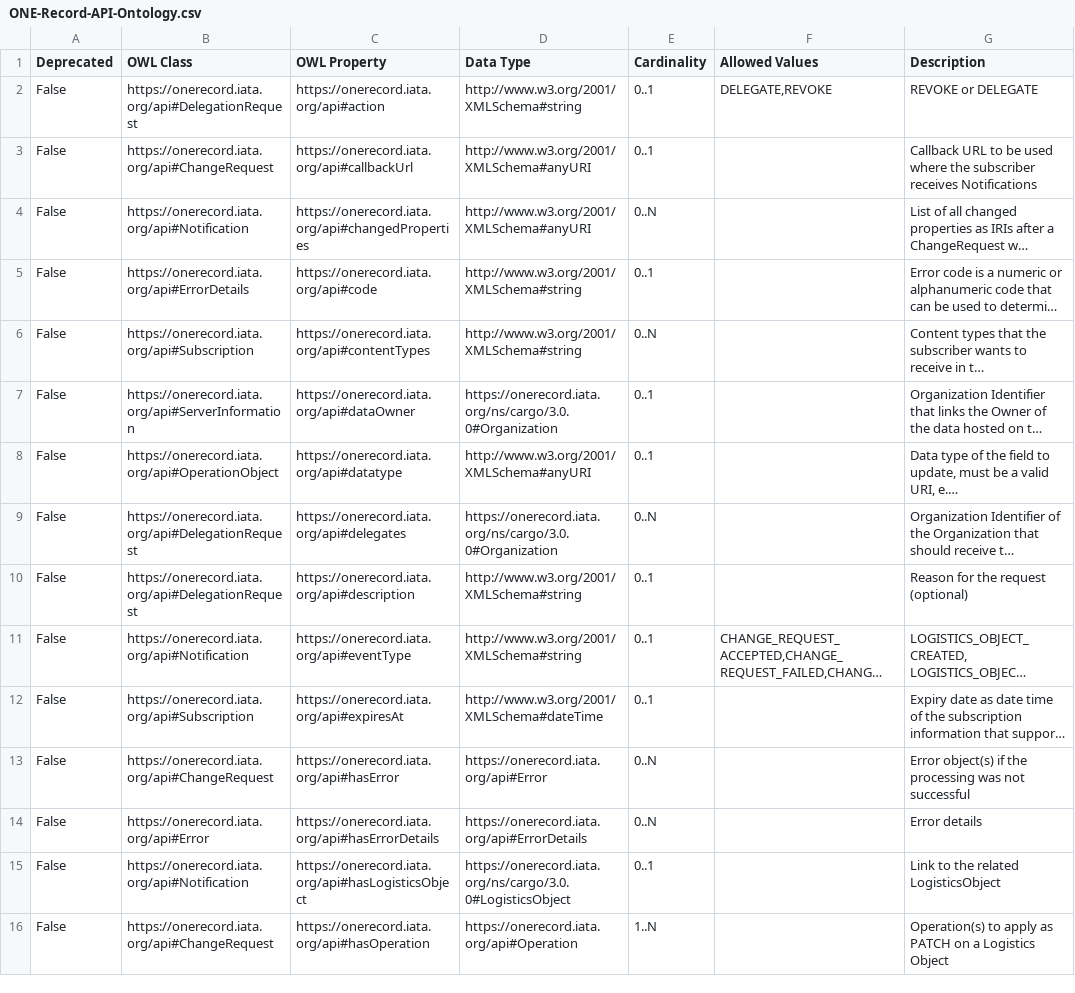
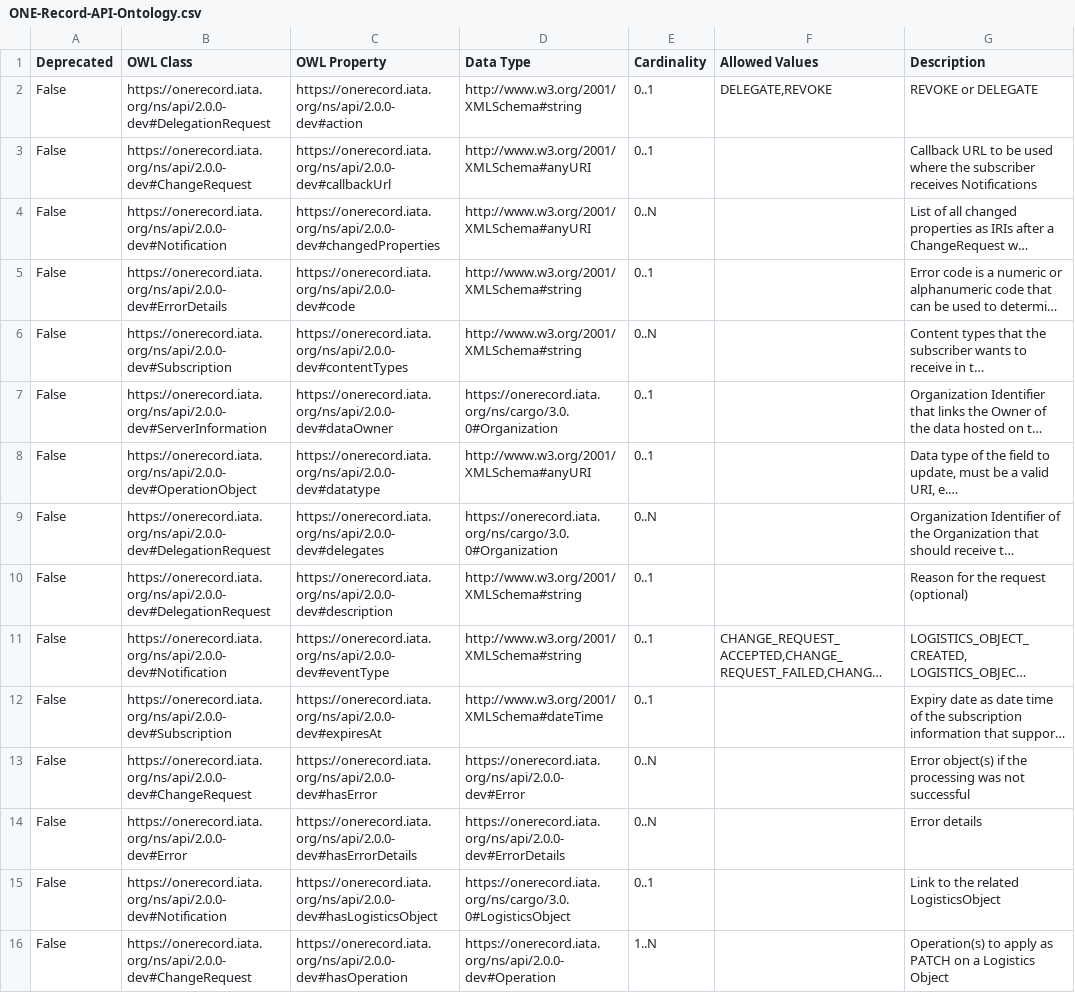
Before and after one commit to IATA-Cargo/ONE-Record, a CSV file: working_draft/API/ONE-Record-API-Ontology.csv, drawn as a sheet; only a part is shown; long unchanged cells end in …; the diff covers the shown part only; the diff names each change by its address in the sheet, - before the commit and + after, or states it on an @@ line.

Commit message:
changed ChangeRequest to Change structure
migrated data properties to new naming schema

added guidelines for action requests

fixed examples

added recommended openapi besides minimal compliant openapi yaml

fixed state diagram for action requests

removed unnecessary restrictions in data classes; removed providesNotificationsEndpoint

fixed symlinks

```diff
--- a/working_draft/API/ONE-Record-API-Ontology.csv
+++ b/working_draft/API/ONE-Record-API-Ontology.csv
-B2 (OWL Class): https://onerecord.iata.org/api#DelegationRequest
+B2 (OWL Class): https://onerecord.iata.org/ns/api/2.0.0-dev#DelegationRequest
-C2 (OWL Property): https://onerecord.iata.org/api#action
+C2 (OWL Property): https://onerecord.iata.org/ns/api/2.0.0-dev#action
-B3 (OWL Class): https://onerecord.iata.org/api#ChangeRequest
+B3 (OWL Class): https://onerecord.iata.org/ns/api/2.0.0-dev#ChangeRequest
-C3 (OWL Property): https://onerecord.iata.org/api#callbackUrl
+C3 (OWL Property): https://onerecord.iata.org/ns/api/2.0.0-dev#callbackUrl
-B4 (OWL Class): https://onerecord.iata.org/api#Notification
+B4 (OWL Class): https://onerecord.iata.org/ns/api/2.0.0-dev#Notification
-C4 (OWL Property): https://onerecord.iata.org/api#changedProperties
+C4 (OWL Property): https://onerecord.iata.org/ns/api/2.0.0-dev#changedProperties
-B5 (OWL Class): https://onerecord.iata.org/api#ErrorDetails
+B5 (OWL Class): https://onerecord.iata.org/ns/api/2.0.0-dev#ErrorDetails
-C5 (OWL Property): https://onerecord.iata.org/api#code
+C5 (OWL Property): https://onerecord.iata.org/ns/api/2.0.0-dev#code
-B6 (OWL Class): https://onerecord.iata.org/api#Subscription
+B6 (OWL Class): https://onerecord.iata.org/ns/api/2.0.0-dev#Subscription
-C6 (OWL Property): https://onerecord.iata.org/api#contentTypes
+C6 (OWL Property): https://onerecord.iata.org/ns/api/2.0.0-dev#contentTypes
-B7 (OWL Class): https://onerecord.iata.org/api#ServerInformation
+B7 (OWL Class): https://onerecord.iata.org/ns/api/2.0.0-dev#ServerInformation
-C7 (OWL Property): https://onerecord.iata.org/api#dataOwner
+C7 (OWL Property): https://onerecord.iata.org/ns/api/2.0.0-dev#dataOwner
-B8 (OWL Class): https://onerecord.iata.org/api#OperationObject
+B8 (OWL Class): https://onerecord.iata.org/ns/api/2.0.0-dev#OperationObject
-C8 (OWL Property): https://onerecord.iata.org/api#datatype
+C8 (OWL Property): https://onerecord.iata.org/ns/api/2.0.0-dev#datatype
-B9:B10 (OWL Class): https://onerecord.iata.org/api#DelegationRequest
+B9:B10 (OWL Class): https://onerecord.iata.org/ns/api/2.0.0-dev#DelegationRequest
-C9 (OWL Property): https://onerecord.iata.org/api#delegates
+C9 (OWL Property): https://onerecord.iata.org/ns/api/2.0.0-dev#delegates
-C10 (OWL Property): https://onerecord.iata.org/api#description
+C10 (OWL Property): https://onerecord.iata.org/ns/api/2.0.0-dev#description
-B11 (OWL Class): https://onerecord.iata.org/api#Notification
+B11 (OWL Class): https://onerecord.iata.org/ns/api/2.0.0-dev#Notification
-C11 (OWL Property): https://onerecord.iata.org/api#eventType
+C11 (OWL Property): https://onerecord.iata.org/ns/api/2.0.0-dev#eventType
-B12 (OWL Class): https://onerecord.iata.org/api#Subscription
+B12 (OWL Class): https://onerecord.iata.org/ns/api/2.0.0-dev#Subscription
-C12 (OWL Property): https://onerecord.iata.org/api#expiresAt
+C12 (OWL Property): https://onerecord.iata.org/ns/api/2.0.0-dev#expiresAt
-B13 (OWL Class): https://onerecord.iata.org/api#ChangeRequest
+B13 (OWL Class): https://onerecord.iata.org/ns/api/2.0.0-dev#ChangeRequest
-C13 (OWL Property): https://onerecord.iata.org/api#hasError
+C13 (OWL Property): https://onerecord.iata.org/ns/api/2.0.0-dev#hasError
-D13 (Data Type): https://onerecord.iata.org/api#Error
+D13 (Data Type): https://onerecord.iata.org/ns/api/2.0.0-dev#Error
-B14 (OWL Class): https://onerecord.iata.org/api#Error
+B14 (OWL Class): https://onerecord.iata.org/ns/api/2.0.0-dev#Error
-C14 (OWL Property): https://onerecord.iata.org/api#hasErrorDetails
+C14 (OWL Property): https://onerecord.iata.org/ns/api/2.0.0-dev#hasErrorDetails
-D14 (Data Type): https://onerecord.iata.org/api#ErrorDetails
+D14 (Data Type): https://onerecord.iata.org/ns/api/2.0.0-dev#ErrorDetails
-B15 (OWL Class): https://onerecord.iata.org/api#Notification
+B15 (OWL Class): https://onerecord.iata.org/ns/api/2.0.0-dev#Notification
-C15 (OWL Property): https://onerecord.iata.org/api#hasLogisticsObject
+C15 (OWL Property): https://onerecord.iata.org/ns/api/2.0.0-dev#hasLogisticsObject
-B16 (OWL Class): https://onerecord.iata.org/api#ChangeRequest
+B16 (OWL Class): https://onerecord.iata.org/ns/api/2.0.0-dev#ChangeRequest
-C16 (OWL Property): https://onerecord.iata.org/api#hasOperation
+C16 (OWL Property): https://onerecord.iata.org/ns/api/2.0.0-dev#hasOperation
-D16 (Data Type): https://onerecord.iata.org/api#Operation
+D16 (Data Type): https://onerecord.iata.org/ns/api/2.0.0-dev#Operation
```
Also changed, not shown: 65 edited cells elsewhere in this file, 54 other files.
